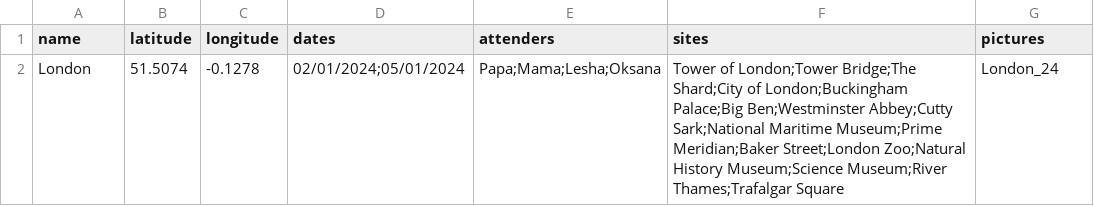
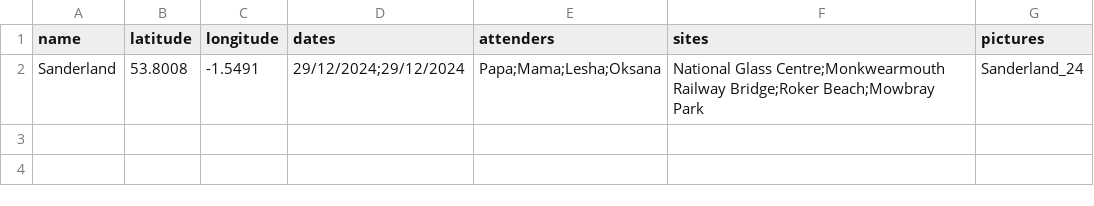
Before and after one commit to alluzeff-byte/Trip-records, a CSV file: locations.csv, drawn as a sheet; removed rows and columns are numbered as before the commit, all else as after; the diff names each change by its address in the sheet, - before the commit and + after, or states it on an @@ line.

Commit message:
add changes

```diff
--- a/locations.csv
+++ b/locations.csv
-row 2: London | 51.5074 | -0.1278 | 02/01/2024;05/01/2024 | Papa;Mama;Lesha;Oksana | Tower of London;Tower Bridge;The Shard;City of London;Buckingham Palace;Big Ben;Westminster Abbey;Cutty Sark;National Maritime Museum;Prime Meridian;Baker Street;London Zoo;Natural History Museum;Science Museum;River Thames;Trafalgar Square | London_24
+row 2: Sanderland | 53.8008 | -1.5491 | 29/12/2024;29/12/2024 | Papa;Mama;Lesha;Oksana | National Glass Centre;Monkwearmouth Railway Bridge;Roker Beach;Mowbray Park | Sanderland_24
```
